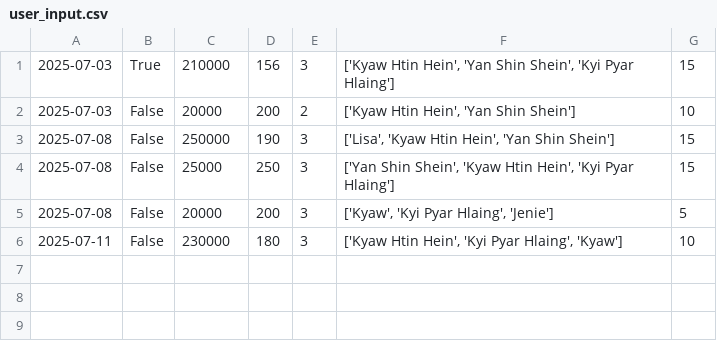
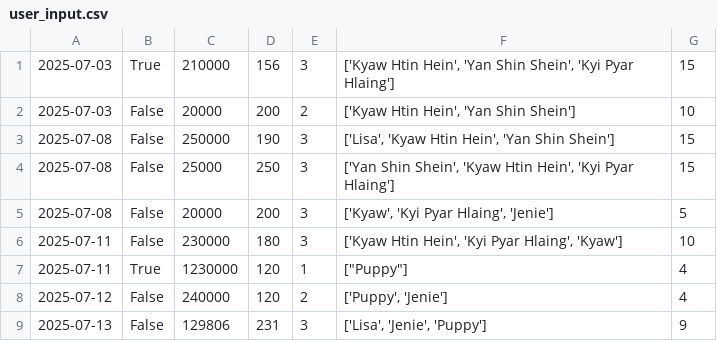
Before and after one commit to Kyawhtin21501/CCC_project, a CSV file: data/user_input.csv, drawn as a sheet.

```diff
--- a/data/user_input.csv
+++ b/data/user_input.csv
@@ -6 +6,4 @@
 2025-07-11,False,230000,180,3,"['Kyaw Htin Hein', 'Kyi Pyar Hlaing', 'Kyaw']",10
+2025-07-11,True,1230000,120,1,"[""Puppy""]",4
+2025-07-12,False,240000,120,2,"['Puppy', 'Jenie']",4
+2025-07-13,False,129806,231,3,"['Lisa', 'Jenie', 'Puppy']",9
```
Also changed, not shown: data/staff_dataBase.csv, 5 other files.
